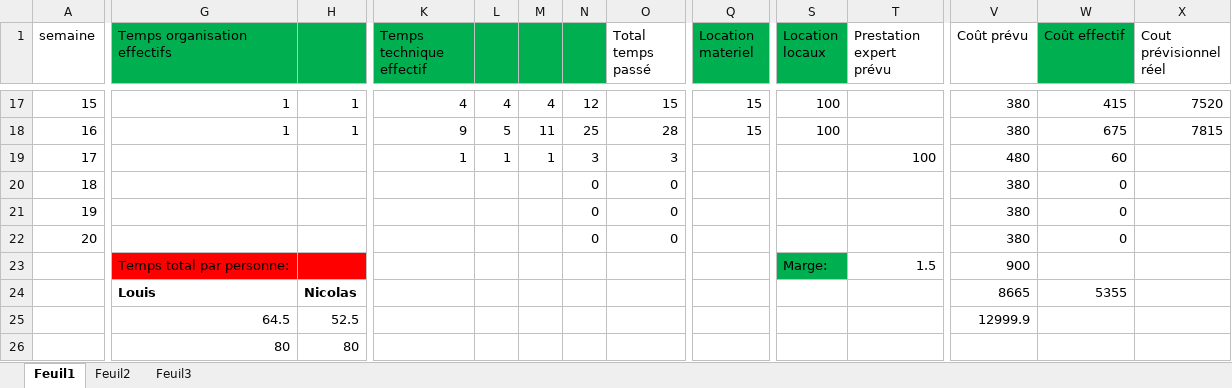
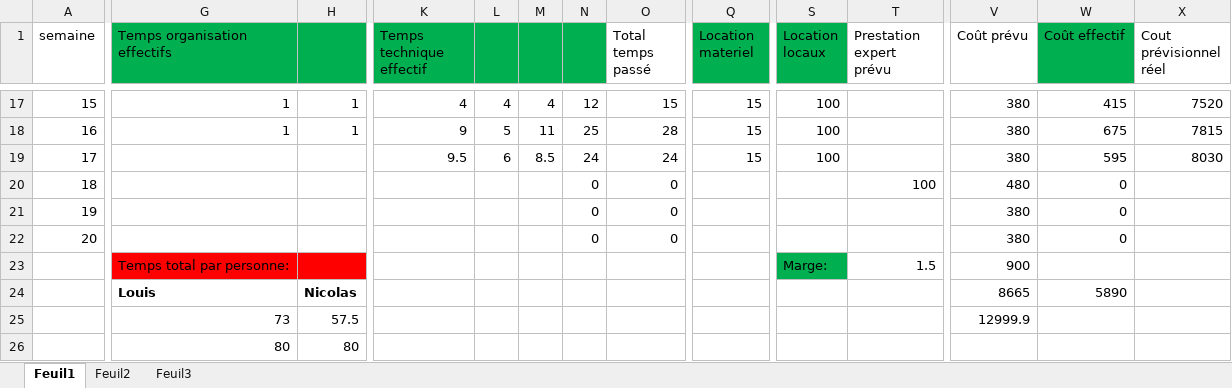
Before and after one commit to foexs/Afterburned, an Excel workbook: Gestion projet S2.xlsx, sheet Feuil1, drawn as a sheet; only a part is shown, gaps mark what is left out; values as stored, in another font and other column widths than the file's, no borders; charts and pictures not drawn; the diff covers the shown part only; the diff names each change by its address in the sheet, - before the commit and + after, or states it on an @@ line.

```diff
--- a/Gestion projet S2.xlsx (sheet Feuil1)
+++ b/Gestion projet S2.xlsx (sheet Feuil1)
-K19 (Temps technique effectif): 1
+K19 (Temps technique effectif): 9.5
-L19: 1
+L19: 6
-M19: 1
+M19: 8.5
-N19: 3
+N19: 24
-O19 (Total temps passé): 3
+O19 (Total temps passé): 24
-Q19 (Location materiel): (empty)
+Q19 (Location materiel): 15
-S19 (Location locaux): (empty)
+S19 (Location locaux): 100
-T19 (Prestation expert prévu): 100
+T19 (Prestation expert prévu): (empty)
-V19 (Coût prévu): 480
+V19 (Coût prévu): 380
-W19 (Coût effectif): 60
+W19 (Coût effectif): 595
-X19 (Cout prévisionnel réel): (empty)
+X19 (Cout prévisionnel réel): 8030
-T20 (Prestation expert prévu): (empty)
+T20 (Prestation expert prévu): 100
-V20 (Coût prévu): 380
+V20 (Coût prévu): 480
-W24 (Coût effectif): 5355
+W24 (Coût effectif): 5890
-G25 (Temps organisation effectifs): 64.5
+G25 (Temps organisation effectifs): 73
-H25: 52.5
+H25: 57.5
```
Also changed, not shown: 1 edited cell elsewhere in this sheet, charts or pictures, 3 other files.
